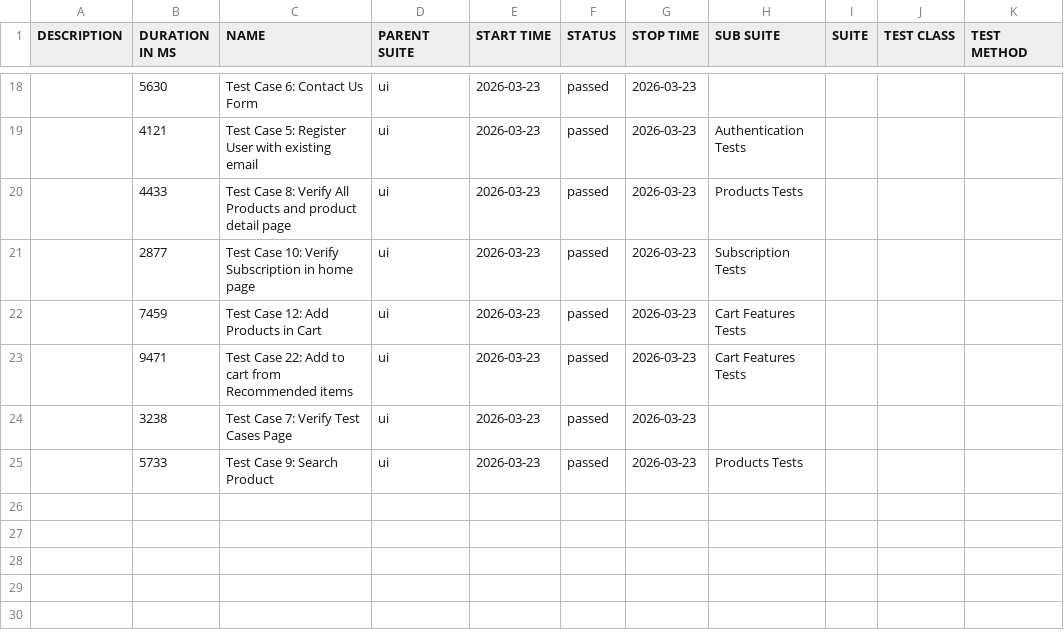
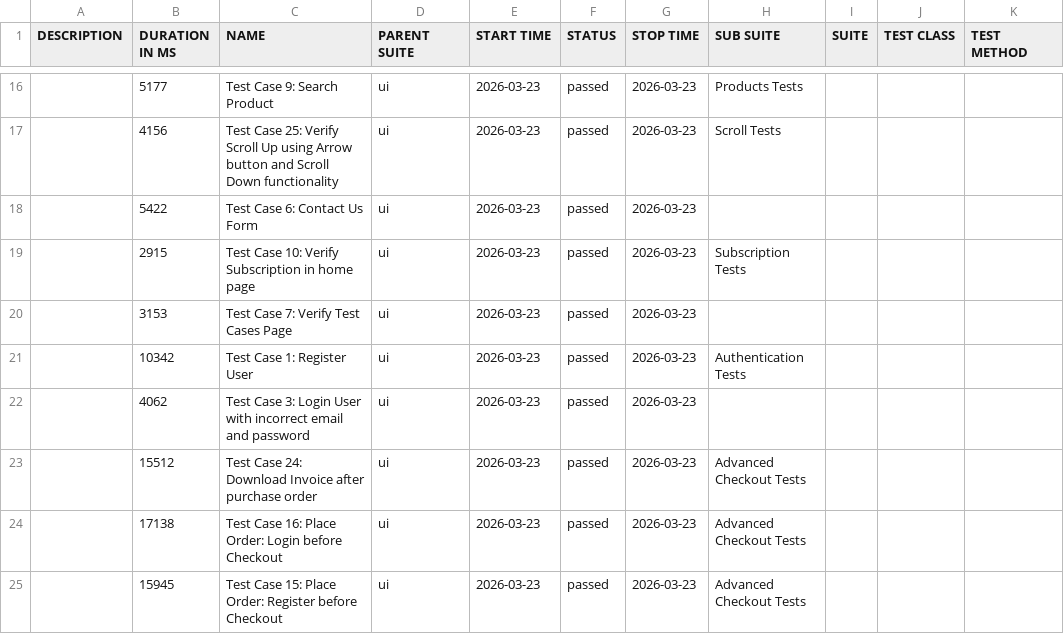
Before and after one commit to imfDana/ecommerce-framework, a CSV file: data/suites.csv, drawn as a sheet; only a part is shown, gaps mark what is left out; the diff covers the shown part only.

```diff
--- a/data/suites.csv
+++ b/data/suites.csv
@@ -18,8 +16,10 @@
-"","5630","Test Case 6: Contact Us Form","ui","2026-03-23","passed","2026-03-23","","","",""
-"","4121","Test Case 5: Register User with existing email","ui","2026-03-23","passed","2026-03-23","Authentication Tests","","",""
-"","4433","Test Case 8: Verify All Products and product detail page","ui","2026-03-23","passed","2026-03-23","Products Tests","","",""
-"","2877","Test Case 10: Verify Subscription in home page","ui","2026-03-23","passed","2026-03-23","Subscription Tests","","",""
-"","7459","Test Case 12: Add Products in Cart","ui","2026-03-23","passed","2026-03-23","Cart Features Tests","","",""
-"","9471","Test Case 22: Add to cart from Recommended items","ui","2026-03-23","passed","2026-03-23","Cart Features Tests","","",""
-"","3238","Test Case 7: Verify Test Cases Page","ui","2026-03-23","passed","2026-03-23","","","",""
-"","5733","Test Case 9: Search Product","ui","2026-03-23","passed","2026-03-23","Products Tests","","",""
+"","5177","Test Case 9: Search Product","ui","2026-03-23","passed","2026-03-23","Products Tests","","",""
+"","4156","Test Case 25: Verify Scroll Up using Arrow button and Scroll Down functionality","ui","2026-03-23","passed","2026-03-23","Scroll Tests","","",""
+"","5422","Test Case 6: Contact Us Form","ui","2026-03-23","passed","2026-03-23","","","",""
+"","2915","Test Case 10: Verify Subscription in home page","ui","2026-03-23","passed","2026-03-23","Subscription Tests","","",""
+"","3153","Test Case 7: Verify Test Cases Page","ui","2026-03-23","passed","2026-03-23","","","",""
+"","10342","Test Case 1: Register User","ui","2026-03-23","passed","2026-03-23","Authentication Tests","","",""
+"","4062","Test Case 3: Login User with incorrect email and password","ui","2026-03-23","passed","2026-03-23","","","",""
+"","15512","Test Case 24: Download Invoice after purchase order","ui","2026-03-23","passed","2026-03-23","Advanced Checkout Tests","","",""
+"","17138","Test Case 16: Place Order: Login before Checkout","ui","2026-03-23","passed","2026-03-23","Advanced Checkout Tests","","",""
+"","15945","Test Case 15: Place Order: Register before Checkout","ui","2026-03-23","passed","2026-03-23","Advanced Checkout Tests","","",""
```
Also changed, not shown: 1 added row, 3 removed rows and 27 edited cells elsewhere in this file, 38 other files.
